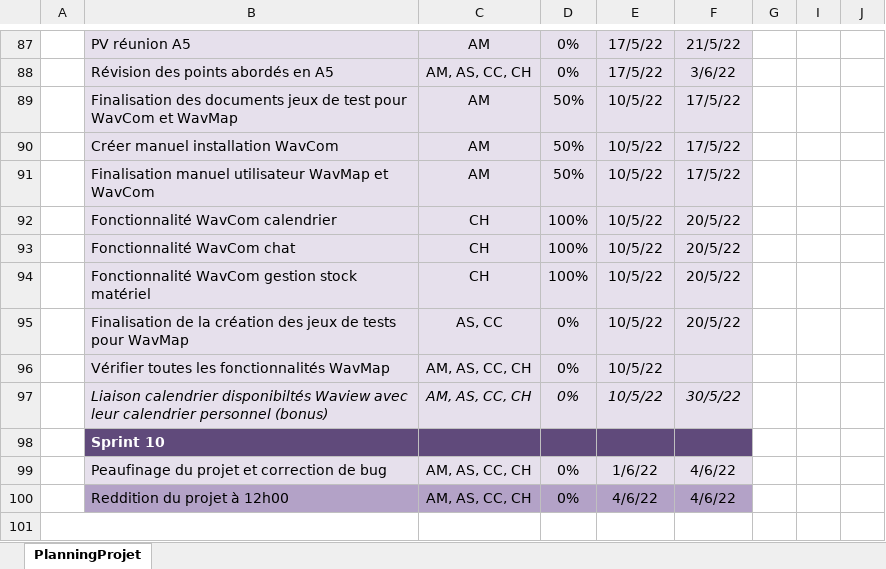
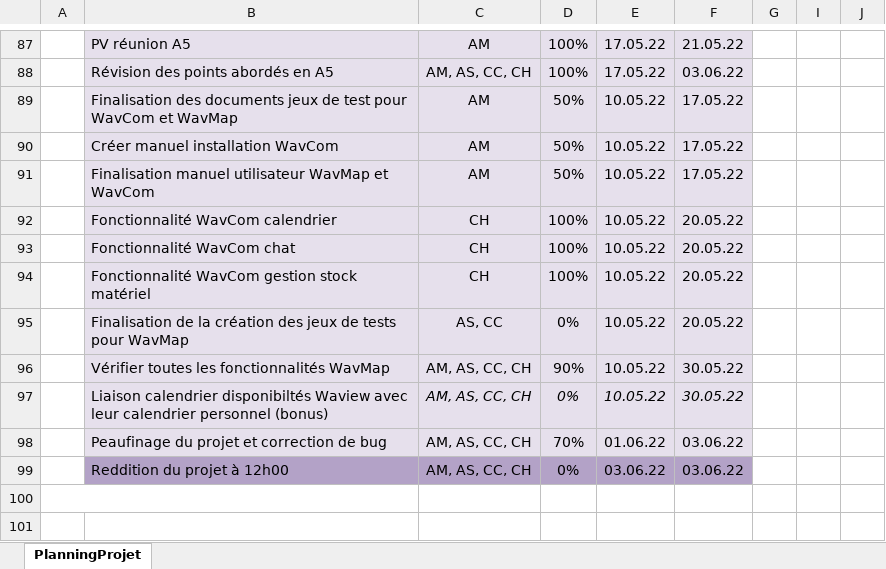
Before and after one commit to ConstantinHrrmn/WavContact, an Excel workbook: Documents/0_Planning.xlsx, sheet PlanningProjet, drawn as a sheet; only a part is shown, gaps mark what is left out; values as stored, in another font and other column widths than the file's, no borders; conditional formats not drawn; removed rows and columns are numbered as before the commit, all else as after; rows hold the shown columns only; the diff covers the shown part only; the diff names each change by its address in the sheet, - before the commit and + after, or states it on an @@ line.

Commit message:
MAJ planning

```diff
--- a/Documents/0_Planning.xlsx (sheet PlanningProjet)
+++ b/Documents/0_Planning.xlsx (sheet PlanningProjet)
-D87:D88: 0%
+D87:D88: 100%
-E87:E88: 17/5/22
+E87:E88: 17.05.22
-F87: 21/5/22
+F87: 21.05.22
-F88: 3/6/22
+F88: 03.06.22
-E89:E97: 10/5/22
+E89:E97: 10.05.22
-F89:F91: 17/5/22
+F89:F91: 17.05.22
-F92:F95: 20/5/22
+F92:F95: 20.05.22
-D96: 0%
+D96: 90%
-F96: (empty)
+F96: 30.05.22
-B97 italic: on
+B97 italic: off
-F97: 30/5/22
+F97: 30.05.22
-row 98:  | Sprint 10
-D98: 0%
+D98: 70%
-E98: 1/6/22
+E98: 01.06.22
-F98:F99: 4/6/22
+F98:F99: 03.06.22
-E99: 4/6/22
+E99: 03.06.22
```
Also changed, not shown: 138 edited cells elsewhere in this sheet, Documents/0_Journal_de_bord.xlsx.
